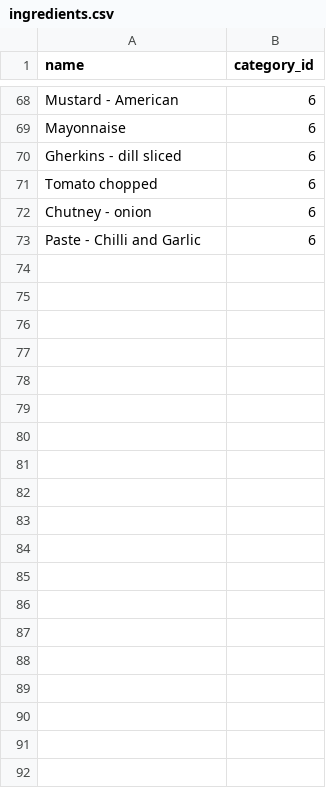
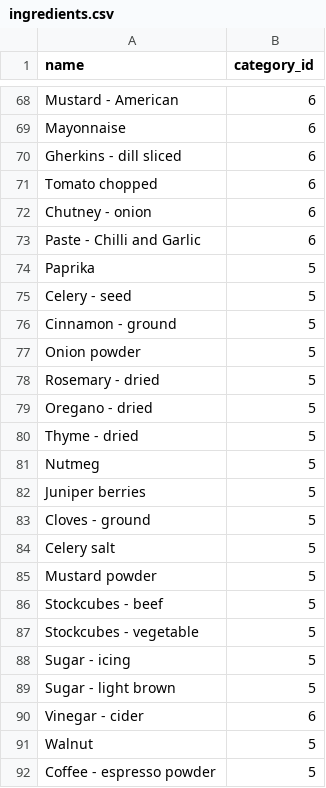
Before and after one commit to pethl/hangfire, a CSV file: public/Basedata/ingredients.csv, drawn as a sheet; only a part is shown, gaps mark what is left out; the diff covers the shown part only; the diff names each change by its address in the sheet, - before the commit and + after, or states it on an @@ line.

Commit message:
improved seed data and dashboard

```diff
--- a/public/Basedata/ingredients.csv
+++ b/public/Basedata/ingredients.csv
+row 74: Paprika | 5
+row 75: Celery - seed | 5
+row 76: Cinnamon - ground | 5
+row 77: Onion powder | 5
+row 78: Rosemary - dried | 5
+row 79: Oregano - dried | 5
+row 80: Thyme - dried | 5
+row 81: Nutmeg | 5
+row 82: Juniper berries | 5
+row 83: Cloves - ground | 5
+row 84: Celery salt | 5
+row 85: Mustard powder | 5
+row 86: Stockcubes - beef | 5
+row 87: Stockcubes - vegetable | 5
+row 88: Sugar - icing | 5
+row 89: Sugar - light brown | 5
+row 90: Vinegar - cider | 6
+row 91: Walnut | 5
+row 92: Coffee - espresso powder | 5
```
Also changed, not shown: 38 added rows and 10 edited cells elsewhere in this file, public/Basedata/baseproducts.csv, 27 other files.
